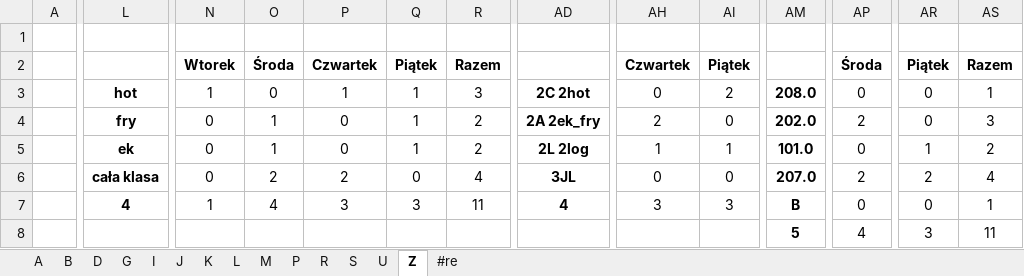
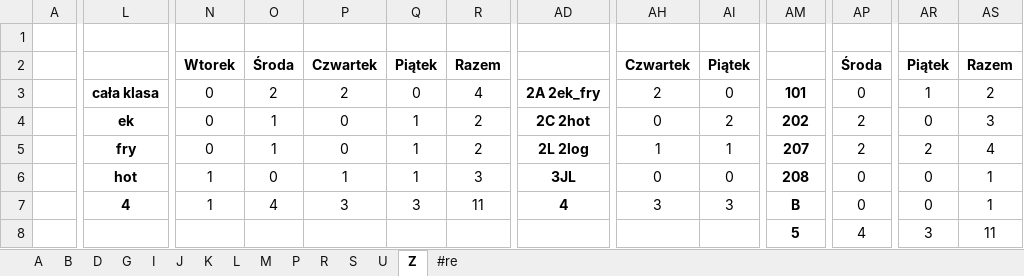
Before and after one commit to aleksajaw/lesson_plan_data_analysis, an Excel workbook: documents/overviews/schedule_teachers-grouped_overview_resources.xlsx, sheet Z, drawn as a sheet; only a part is shown, gaps mark what is left out; values as stored, in another font and other column widths than the file's, no borders; removed rows and columns are numbered as before the commit, all else as after; rows hold the shown columns only; the diff covers the shown part only; the diff names each change by its address in the sheet, - before the commit and + after, or states it on an @@ line.

```diff
--- a/documents/overviews/schedule_teachers-grouped_overview_resources.xlsx (sheet Z)
+++ b/documents/overviews/schedule_teachers-grouped_overview_resources.xlsx (sheet Z)
-L3: hot
+L3: cała klasa
-N3: 1
+N3: 0
-O3: 0
+O3: 2
-P3: 1
+P3: 2
-Q3: 1
+Q3: 0
-R3: 3
+R3: 4
-AD3: 2C 2hot
+AD3: 2A 2ek_fry
-AH3: 0
+AH3: 2
-AI3: 2
+AI3: 0
-AM3: 208.0
+AM3: 101
-AR3: 0
+AR3: 1
-AS3: 1
+AS3: 2
-L4: fry
+L4: ek
-AD4: 2A 2ek_fry
+AD4: 2C 2hot
-AH4: 2
+AH4: 0
-AI4: 0
+AI4: 2
-AM4: 202.0
+AM4: 202
-L5: ek
+L5: fry
-AM5: 101.0
+AM5: 207
-AP5: 0
+AP5: 2
-AR5: 1
+AR5: 2
-AS5: 2
+AS5: 4
-row 6:  | cała klasa | 0 | 2 | 2 | 0 | 4 | 3JL | 0 | 0 | 207.0 | 2 | 2 | 4
+row 6:  | hot | 1 | 0 | 1 | 1 | 3 | 3JL | 0 | 0 | 208 | 0 | 0 | 1
```
Also changed, not shown: 1 edited cell elsewhere in this sheet, sheet P, sheet M, sheet K, sheet S, sheet J, sheet B, 7 more sheets, documents/overviews/schedule_classrooms-grouped_overview_resources.xlsx, documents/overviews/schedule_subjects-grouped_overview_resources.xlsx, 13 other files.
